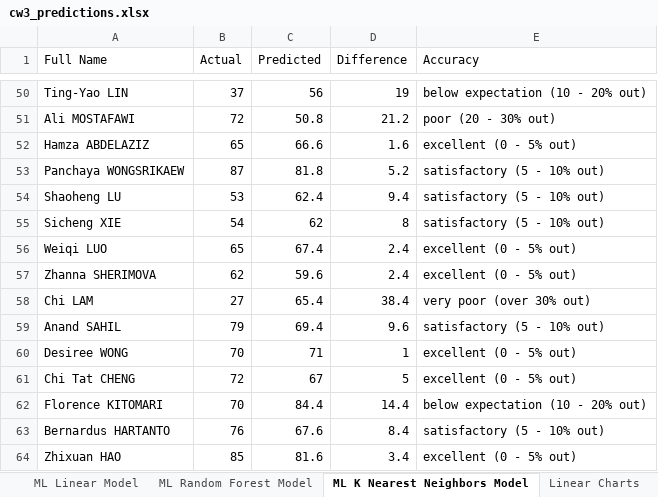
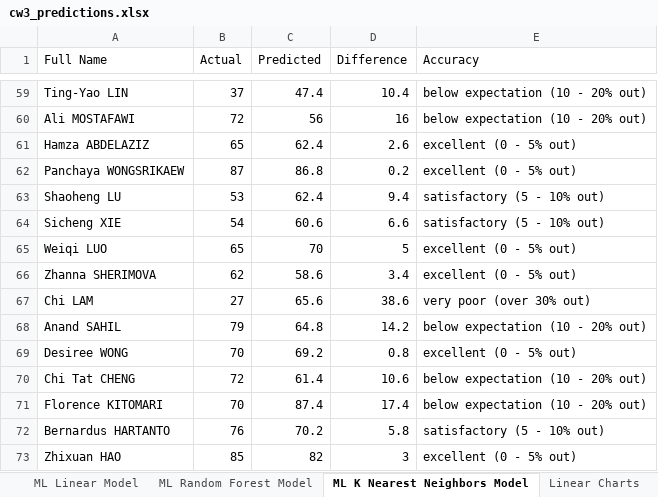
Before and after one commit to cmstorrsfox/20-21-results-analysis, an Excel workbook: cw3_predictions.xlsx, sheet ML K Nearest Neighbors Model, drawn as a sheet; only a part is shown, gaps mark what is left out; values as stored, in another font and other column widths than the file's, no borders; conditional formats and table styles not drawn; addresses are those after the commit; the diff covers the shown part only; the diff names each change by its address in the sheet, - before the commit and + after, or states it on an @@ line.

```diff
--- a/cw3_predictions.xlsx (sheet ML K Nearest Neighbors Model)
+++ b/cw3_predictions.xlsx (sheet ML K Nearest Neighbors Model)
-C59 (Predicted): 56
+C59 (Predicted): 47.4
-D59 (Difference): 19
+D59 (Difference): 10.4
-C60 (Predicted): 50.8
+C60 (Predicted): 56
-D60 (Difference): 21.2
+D60 (Difference): 16
-E60 (Accuracy): poor (20 - 30% out)
+E60 (Accuracy): below expectation (10 - 20% out)
-C61 (Predicted): 66.6
+C61 (Predicted): 62.4
-D61 (Difference): 1.6
+D61 (Difference): 2.6
-C62 (Predicted): 81.8
+C62 (Predicted): 86.8
-D62 (Difference): 5.2
+D62 (Difference): 0.2
-E62 (Accuracy): satisfactory (5 - 10% out)
+E62 (Accuracy): excellent (0 - 5% out)
-C64 (Predicted): 62
+C64 (Predicted): 60.6
-D64 (Difference): 8
+D64 (Difference): 6.6
-C65 (Predicted): 67.4
+C65 (Predicted): 70
-D65 (Difference): 2.4
+D65 (Difference): 5
-C66 (Predicted): 59.6
+C66 (Predicted): 58.6
-D66 (Difference): 2.4
+D66 (Difference): 3.4
-C67 (Predicted): 65.4
+C67 (Predicted): 65.6
-D67 (Difference): 38.4
+D67 (Difference): 38.6
-C68 (Predicted): 69.4
+C68 (Predicted): 64.8
-D68 (Difference): 9.6
+D68 (Difference): 14.2
-E68 (Accuracy): satisfactory (5 - 10% out)
+E68 (Accuracy): below expectation (10 - 20% out)
-C69 (Predicted): 71
+C69 (Predicted): 69.2
-D69 (Difference): 1
+D69 (Difference): 0.8
-C70 (Predicted): 67
+C70 (Predicted): 61.4
-D70 (Difference): 5
+D70 (Difference): 10.6
-E70 (Accuracy): excellent (0 - 5% out)
+E70 (Accuracy): below expectation (10 - 20% out)
-C71 (Predicted): 84.4
+C71 (Predicted): 87.4
-D71 (Difference): 14.4
+D71 (Difference): 17.4
-C72 (Predicted): 67.6
+C72 (Predicted): 70.2
-D72 (Difference): 8.4
+D72 (Difference): 5.8
-C73 (Predicted): 81.6
+C73 (Predicted): 82
-D73 (Difference): 3.4
+D73 (Difference): 3
```
Also changed, not shown: 39 added rows, 30 removed rows, 1 moved row and 268 edited cells elsewhere in this sheet, sheet ML Random Forest Model, sheet ML Linear Model, charts or pictures, all_centre_data/Results Overview By Centre.xlsx, all_student_data.xlsx, 21 other files.
